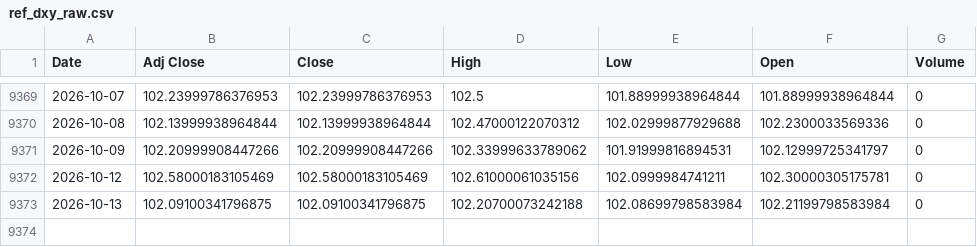
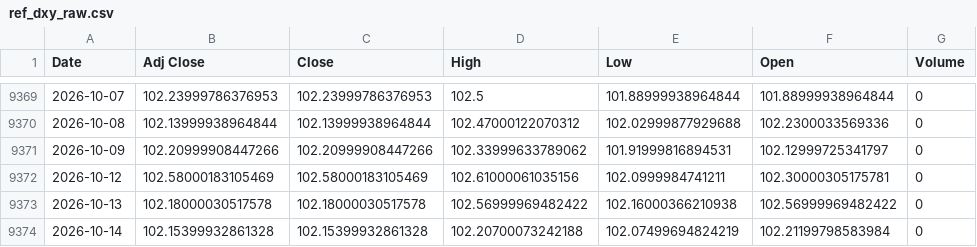
Before and after one commit to jini-bot/soxx-data, a CSV file: ref_dxy_raw.csv, drawn as a sheet; only a part is shown, gaps mark what is left out.

```diff
--- a/ref_dxy_raw.csv
+++ b/ref_dxy_raw.csv
@@ -9372,2 +9372,3 @@
 2026-10-12,102.58000183105469,102.58000183105469,102.61000061035156,102.0999984741211,102.30000305175781,0
-2026-10-13,102.09100341796875,102.09100341796875,102.20700073242188,102.08699798583984,102.21199798583984,0
+2026-10-13,102.18000030517578,102.18000030517578,102.56999969482422,102.16000366210938,102.56999969482422,0
+2026-10-14,102.15399932861328,102.15399932861328,102.20700073242188,102.07499694824219,102.21199798583984,0
```
Also changed, not shown: kr_381180_raw.csv, qqq_raw.csv, 10 other files.
